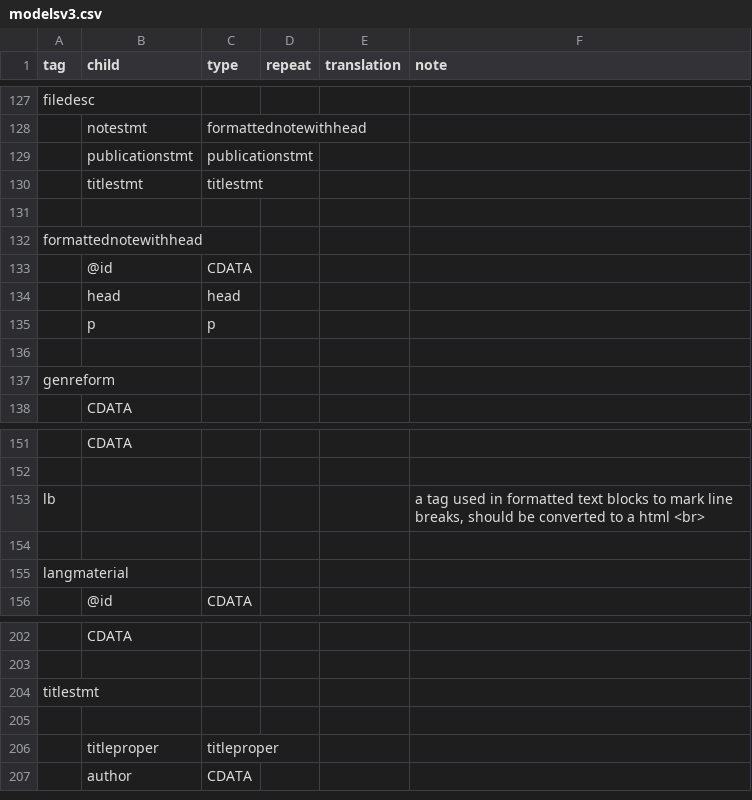
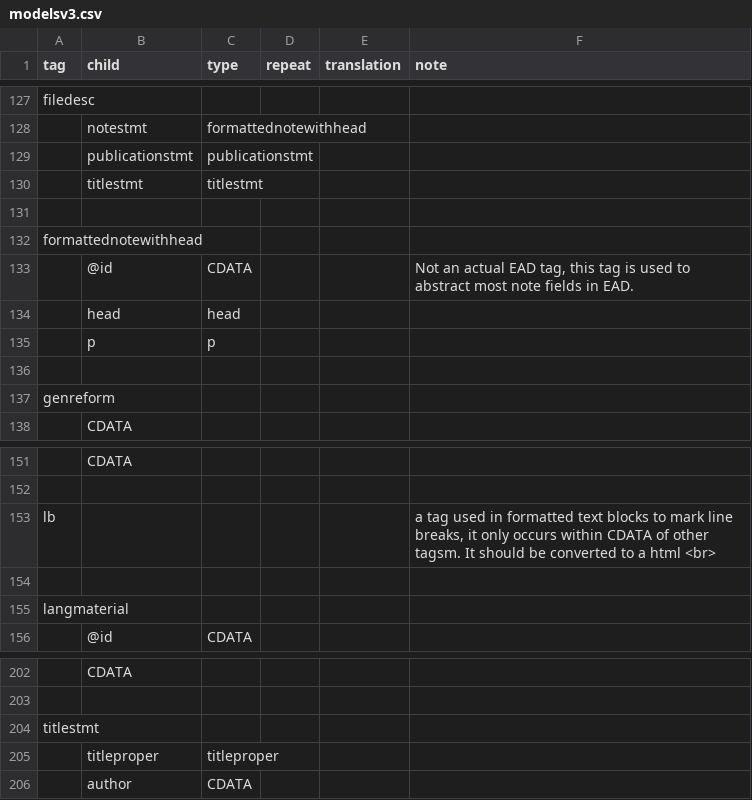
Before and after one commit to nyudlts/fadesign_29-data-model, a CSV file: modelsv3.csv, drawn as a sheet; only a part is shown, gaps mark what is left out; removed rows and columns are numbered as before the commit, all else as after; the diff covers the shown part only; the diff names each change by its address in the sheet, - before the commit and + after, or states it on an @@ line.

Commit message:
correct altformavailable, removing date element, change all data children to CDATA, adding head an p to dsc, updating annotations

```diff
--- a/modelsv3.csv
+++ b/modelsv3.csv
-F133 (note): (empty)
+F133 (note): Not an actual EAD tag, this tag is used to abstract most note fields in EAD.
-F153 (note): …line breaks, should be…
+F153 (note): …line breaks, it only occurs within CDATA of other tagsm. It should be…
-row 205: (empty)
```
Also changed, not shown: 2 added rows, 2 removed rows, 1 moved row and 3 edited cells elsewhere in this file.
